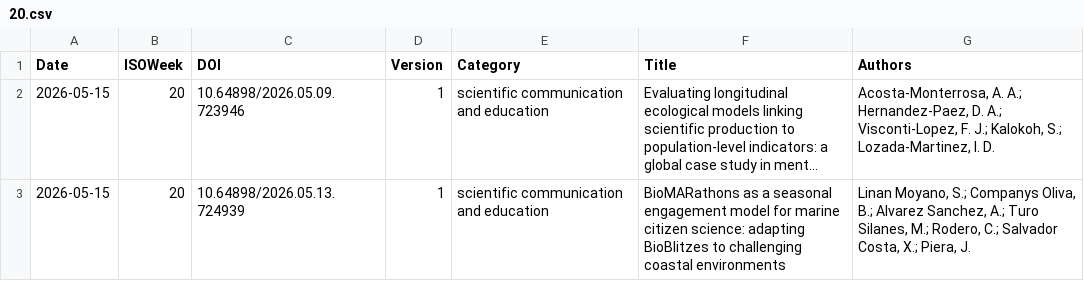
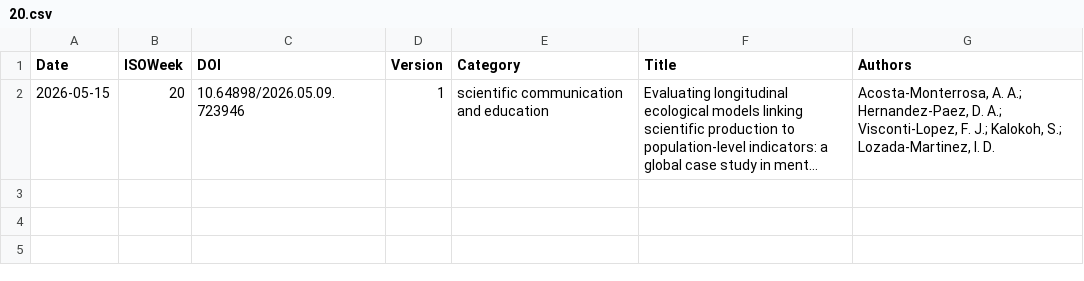
Before and after one commit to Lambda-Biolab/gha-rxiv-feed-action, a CSV file: data/biorxiv/2026/20.csv, drawn as a sheet; long unchanged cells end in …; the diff names each change by its address in the sheet, - before the commit and + after, or states it on an @@ line.

```diff
--- a/data/biorxiv/2026/20.csv
+++ b/data/biorxiv/2026/20.csv
-row 3: 2026-05-15 | 20 | 10.64898/2026.05.13.724939 | 1 | scientific communication and education | BioMARathons as a seasonal engagement model for marine citizen science: adapting BioBlitzes to challenging coastal environments | Linan Moyano, S.; Companys Oliva, B.; Alvarez Sanchez, A.; Turo Silanes, M.; Rodero, C.; Salvador Costa, X.; Piera, J.
```
